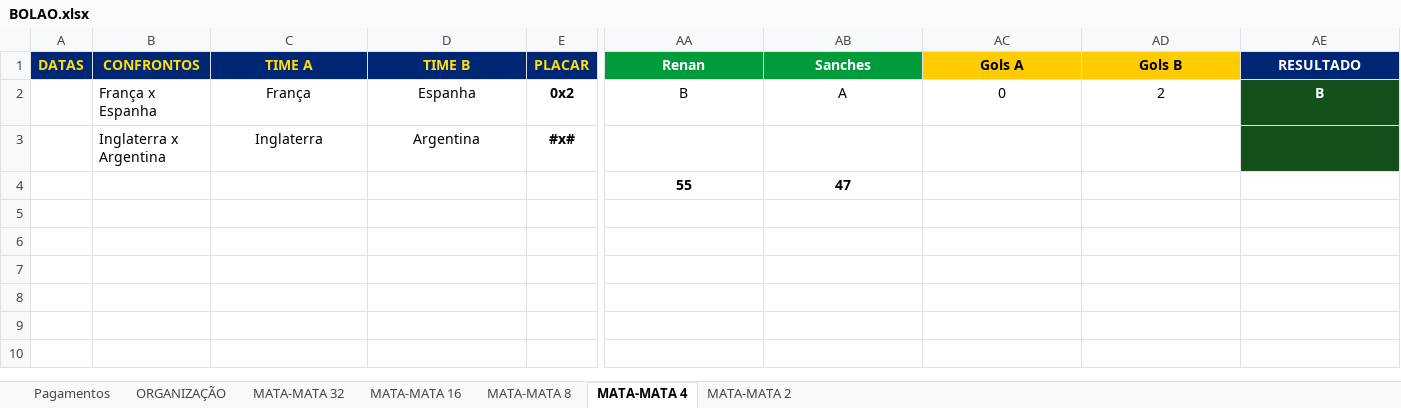
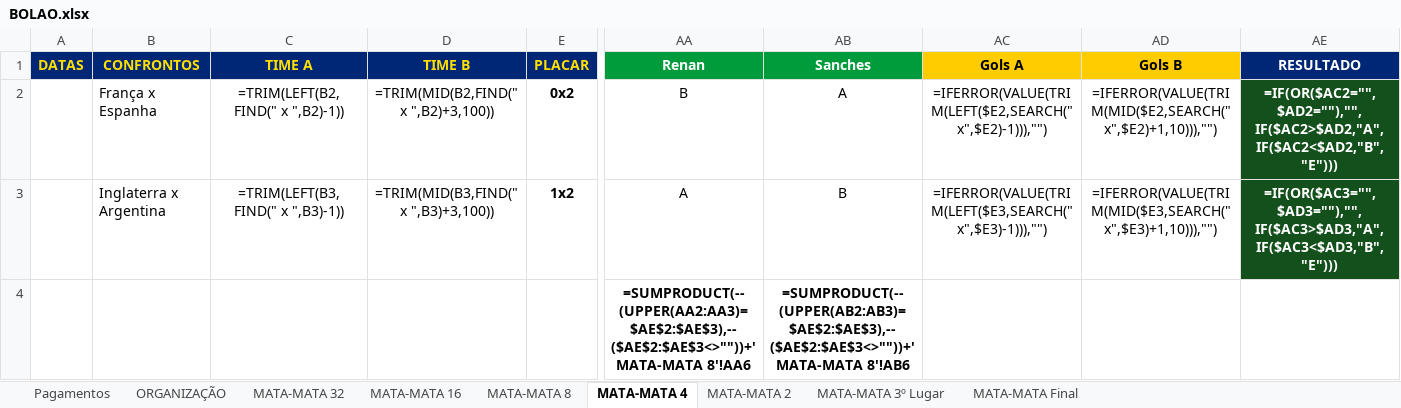
Before and after one commit to ChristianBranco/BolaoCopa, an Excel workbook: BOLAO.xlsx, sheet MATA-MATA 4, drawn as a sheet; only a part is shown, gaps mark what is left out; values as stored, in another font and other column widths than the file's, no borders; formulas without a stored value are shown as written; conditional formats not drawn; removed rows and columns are numbered as before the commit, all else as after; rows hold the shown columns only; the diff names each change by its address in the sheet, - before the commit and + after, or states it on an @@ line.

```diff
--- a/BOLAO.xlsx (sheet MATA-MATA 4)
+++ b/BOLAO.xlsx (sheet MATA-MATA 4)
+sheet tab: MATA-MATA 3º Lugar
+sheet tab: MATA-MATA Final
-C2 (TIME A): França
+C2 (TIME A): =TRIM(LEFT(B2,FIND(" x ",B2)-1))
-D2 (TIME B): Espanha
+D2 (TIME B): =TRIM(MID(B2,FIND(" x ",B2)+3,100))
-AC2 (Gols A): 0
+AC2 (Gols A): =IFERROR(VALUE(TRIM(LEFT($E2,SEARCH("x",$E2)-1))),"")
-AD2 (Gols B): 2
+AD2 (Gols B): =IFERROR(VALUE(TRIM(MID($E2,SEARCH("x",$E2)+1,10))),"")
-AE2 (RESULTADO): B
+AE2 (RESULTADO): =IF(OR($AC2="",$AD2=""),"",IF($AC2>$AD2,"A",IF($AC2<$AD2,"B","E")))
-row 3:  | Inglaterra x Argentina | Inglaterra | Argentina | #x#
-row 4:  |  |  |  |  | 55 | 47
+row 3:  | Inglaterra x Argentina | =TRIM(LEFT(B3,FIND(" x ",B3)-1)) | =TRIM(MID(B3,FIND(" x ",B3)+3,100)) | 1x2 | A | B | =IFERROR(VALUE(TRIM(LEFT($E3,SEARCH("x",$E3)-1))),"") | =IFERROR(VALUE(TRIM(MID($E3,SEARCH("x",$E3)+1,10))),"") | =IF(OR($AC3="",$AD3=""),"",IF($AC3>$AD3,"A",IF($AC3<$AD3,"B","E")))
+row 4:  |  |  |  |  | =SUMPRODUCT(--(UPPER(AA2:AA3)=$AE$2:$AE$3),--($AE$2:$AE$3<>""))+'MATA-MATA 8'!AA6 | =SUMPRODUCT(--(UPPER(AB2:AB3)=$AE$2:$AE$3),--($AE$2:$AE$3<>""))+'MATA-MATA 8'!AB6
```
Also changed, not shown: sheet ORGANIZAÇÃO, sheet MATA-MATA 32, sheet MATA-MATA 16, sheet MATA-MATA 2, sheet MATA-MATA 8, sheet Pagamentos, 3 other files.
